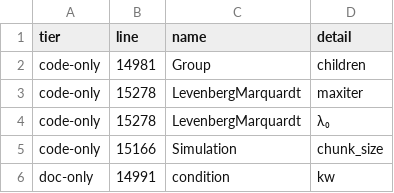
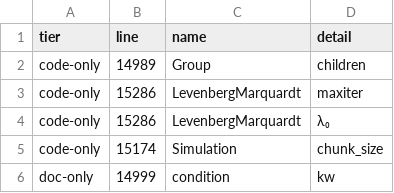
Before and after one commit to e271828e/Redstone.jl, a TSV file: design/reports/20261124_doc_conformance/ledgers/stage_m/kwargs.tsv, drawn as a sheet.

```diff
--- a/design/reports/20261124_doc_conformance/ledgers/stage_m/kwargs.tsv
+++ b/design/reports/20261124_doc_conformance/ledgers/stage_m/kwargs.tsv
@@ -1,6 +1,6 @@
 tier	line	name	detail
-code-only	14981	Group	children
-code-only	15278	LevenbergMarquardt	maxiter
-code-only	15278	LevenbergMarquardt	λ₀
-code-only	15166	Simulation	chunk_size
-doc-only	14991	condition	kw
+code-only	14989	Group	children
+code-only	15286	LevenbergMarquardt	maxiter
+code-only	15286	LevenbergMarquardt	λ₀
+code-only	15174	Simulation	chunk_size
+doc-only	14999	condition	kw
```
Also changed, not shown: design/reports/20261124_doc_conformance/ledgers/stage_m/descriptor.tsv, design/reports/20261124_doc_conformance/ledgers/stage_m/names.tsv, 44 other files.
